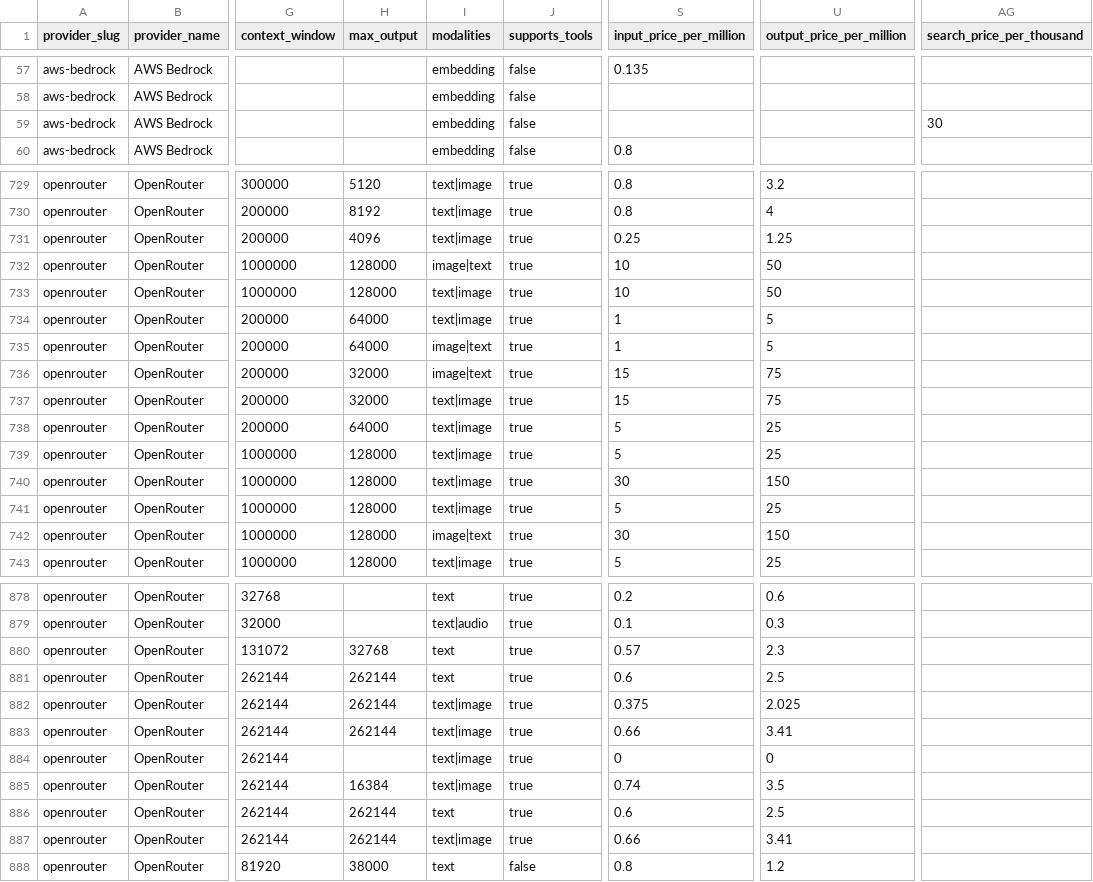
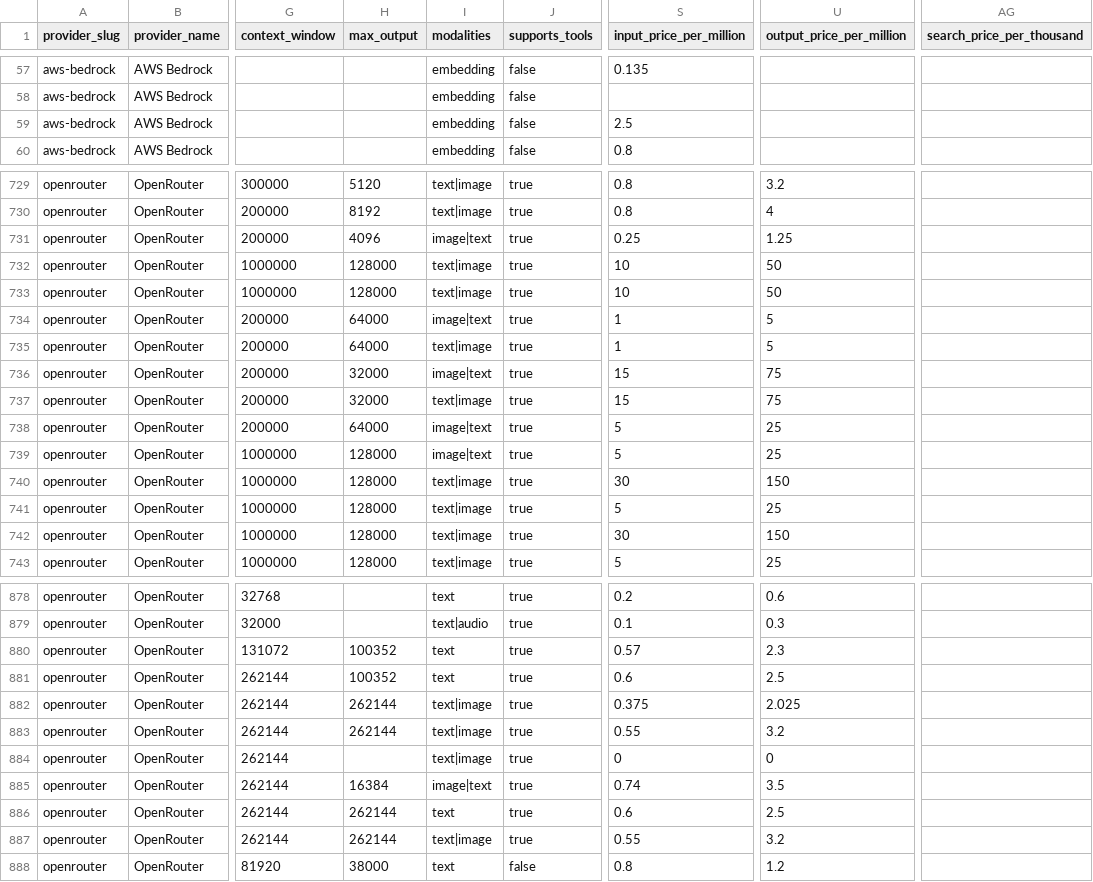
Before and after one commit to llmrates/llm-pricing-dataset, a CSV file: data/models.csv, drawn as a sheet; only a part is shown, gaps mark what is left out; the diff covers the shown part only; the diff names each change by its address in the sheet, - before the commit and + after, or states it on an @@ line.

Commit message:
chore: update dataset (2026-06-29)

```diff
--- a/data/models.csv
+++ b/data/models.csv
-S59 (input_price_per_million): (empty)
+S59 (input_price_per_million): 2.5
-AG59 (search_price_per_thousand): 30
+AG59 (search_price_per_thousand): (empty)
-I731 (modalities): text|image
+I731 (modalities): image|text
-I732 (modalities): image|text
+I732 (modalities): text|image
-I734 (modalities): text|image
+I734 (modalities): image|text
-I735 (modalities): image|text
+I735 (modalities): text|image
-I738:I739 (modalities): text|image
+I738:I739 (modalities): image|text
-I742 (modalities): image|text
+I742 (modalities): text|image
-H880 (max_output): 32768
+H880 (max_output): 100352
-H881 (max_output): 262144
+H881 (max_output): 100352
-S883 (input_price_per_million): 0.66
+S883 (input_price_per_million): 0.55
-U883 (output_price_per_million): 3.41
+U883 (output_price_per_million): 3.2
-I885 (modalities): text|image
+I885 (modalities): image|text
-S887 (input_price_per_million): 0.66
+S887 (input_price_per_million): 0.55
-U887 (output_price_per_million): 3.41
+U887 (output_price_per_million): 3.2
```
Also changed, not shown: 2 moved rows and 36 edited cells elsewhere in this file, 2 other files.
